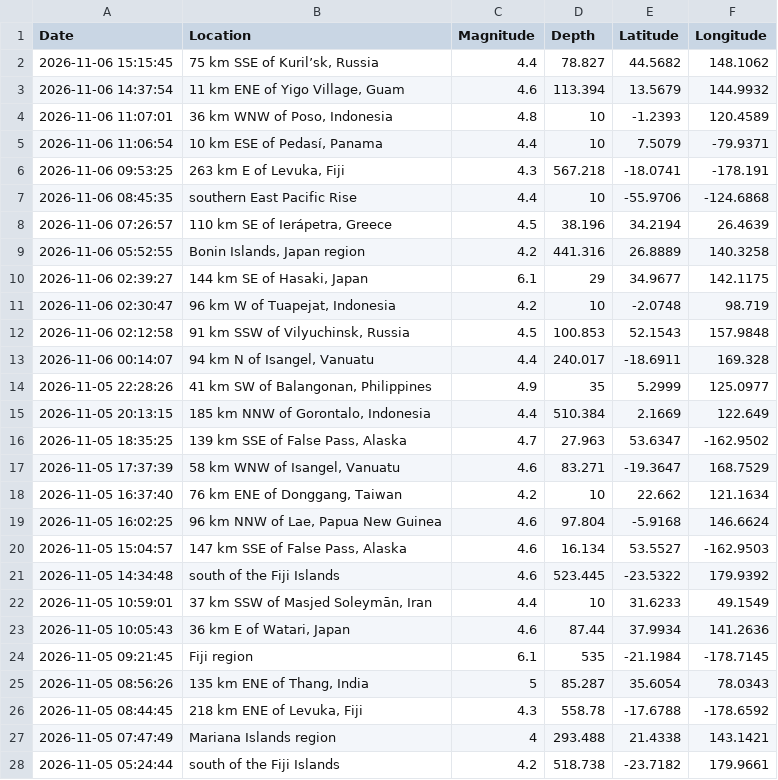
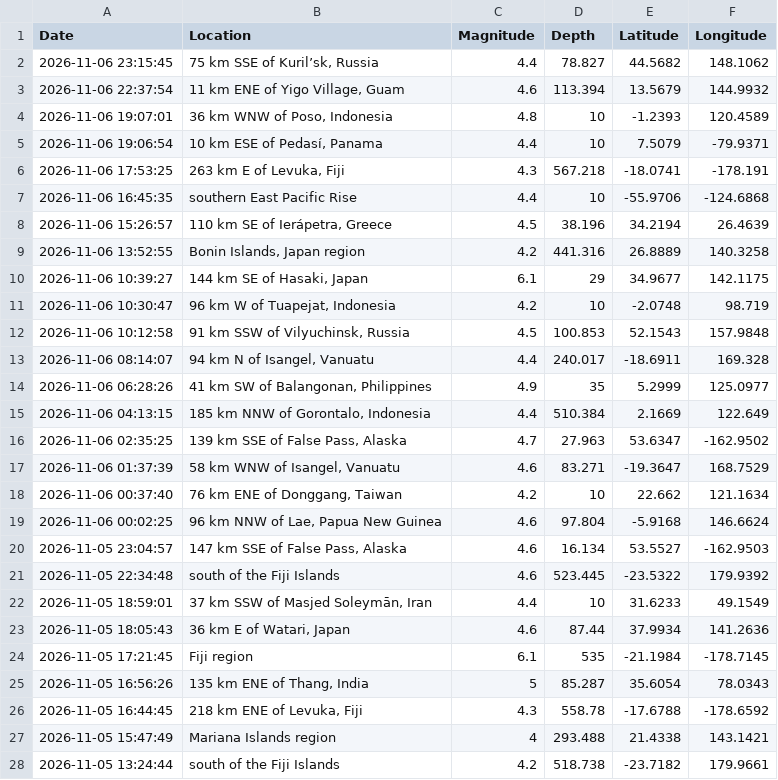
Before and after one commit to juliehnguyen01/CS122-Earthquake-Tracker, a CSV file: data/earthquakes.csv, drawn as a sheet; only a part is shown; the diff covers the shown part only.

Commit message:
Add Tkinter home page and earthquake search filters

```diff
--- a/data/earthquakes.csv
+++ b/data/earthquakes.csv
@@ -1,28 +1,28 @@
 Date,Location,Magnitude,Depth,Latitude,Longitude
-2026-11-06 15:15:45,"75 km SSE of Kuril’sk, Russia",4.4,78.827,44.5682,148.1062
-2026-11-06 14:37:54,"11 km ENE of Yigo Village, Guam",4.6,113.394,13.5679,144.9932
-2026-11-06 11:07:01,"36 km WNW of Poso, Indonesia",4.8,10,-1.2393,120.4589
-2026-11-06 11:06:54,"10 km ESE of Pedasí, Panama",4.4,10,7.5079,-79.9371
-2026-11-06 09:53:25,"263 km E of Levuka, Fiji",4.3,567.218,-18.0741,-178.191
-2026-11-06 08:45:35,southern East Pacific Rise,4.4,10,-55.9706,-124.6868
-2026-11-06 07:26:57,"110 km SE of Ierápetra, Greece",4.5,38.196,34.2194,26.4639
-2026-11-06 05:52:55,"Bonin Islands, Japan region",4.2,441.316,26.8889,140.3258
-2026-11-06 02:39:27,"144 km SE of Hasaki, Japan",6.1,29,34.9677,142.1175
-2026-11-06 02:30:47,"96 km W of Tuapejat, Indonesia",4.2,10,-2.0748,98.719
-2026-11-06 02:12:58,"91 km SSW of Vilyuchinsk, Russia",4.5,100.853,52.1543,157.9848
-2026-11-06 00:14:07,"94 km N of Isangel, Vanuatu",4.4,240.017,-18.6911,169.328
-2026-11-05 22:28:26,"41 km SW of Balangonan, Philippines",4.9,35,5.2999,125.0977
-2026-11-05 20:13:15,"185 km NNW of Gorontalo, Indonesia",4.4,510.384,2.1669,122.649
-2026-11-05 18:35:25,"139 km SSE of False Pass, Alaska",4.7,27.963,53.6347,-162.9502
-2026-11-05 17:37:39,"58 km WNW of Isangel, Vanuatu",4.6,83.271,-19.3647,168.7529
-2026-11-05 16:37:40,"76 km ENE of Donggang, Taiwan",4.2,10,22.662,121.1634
-2026-11-05 16:02:25,"96 km NNW of Lae, Papua New Guinea",4.6,97.804,-5.9168,146.6624
-2026-11-05 15:04:57,"147 km SSE of False Pass, Alaska",4.6,16.134,53.5527,-162.9503
-2026-11-05 14:34:48,south of the Fiji Islands,4.6,523.445,-23.5322,179.9392
-2026-11-05 10:59:01,"37 km SSW of Masjed Soleymān, Iran",4.4,10,31.6233,49.1549
-2026-11-05 10:05:43,"36 km E of Watari, Japan",4.6,87.44,37.9934,141.2636
-2026-11-05 09:21:45,Fiji region,6.1,535,-21.1984,-178.7145
-2026-11-05 08:56:26,"135 km ENE of Thang, India",5,85.287,35.6054,78.0343
-2026-11-05 08:44:45,"218 km ENE of Levuka, Fiji",4.3,558.78,-17.6788,-178.6592
-2026-11-05 07:47:49,Mariana Islands region,4,293.488,21.4338,143.1421
-2026-11-05 05:24:44,south of the Fiji Islands,4.2,518.738,-23.7182,179.9661
+2026-11-06 23:15:45,"75 km SSE of Kuril’sk, Russia",4.4,78.827,44.5682,148.1062
+2026-11-06 22:37:54,"11 km ENE of Yigo Village, Guam",4.6,113.394,13.5679,144.9932
+2026-11-06 19:07:01,"36 km WNW of Poso, Indonesia",4.8,10,-1.2393,120.4589
+2026-11-06 19:06:54,"10 km ESE of Pedasí, Panama",4.4,10,7.5079,-79.9371
+2026-11-06 17:53:25,"263 km E of Levuka, Fiji",4.3,567.218,-18.0741,-178.191
+2026-11-06 16:45:35,southern East Pacific Rise,4.4,10,-55.9706,-124.6868
+2026-11-06 15:26:57,"110 km SE of Ierápetra, Greece",4.5,38.196,34.2194,26.4639
+2026-11-06 13:52:55,"Bonin Islands, Japan region",4.2,441.316,26.8889,140.3258
+2026-11-06 10:39:27,"144 km SE of Hasaki, Japan",6.1,29,34.9677,142.1175
+2026-11-06 10:30:47,"96 km W of Tuapejat, Indonesia",4.2,10,-2.0748,98.719
+2026-11-06 10:12:58,"91 km SSW of Vilyuchinsk, Russia",4.5,100.853,52.1543,157.9848
+2026-11-06 08:14:07,"94 km N of Isangel, Vanuatu",4.4,240.017,-18.6911,169.328
+2026-11-06 06:28:26,"41 km SW of Balangonan, Philippines",4.9,35,5.2999,125.0977
+2026-11-06 04:13:15,"185 km NNW of Gorontalo, Indonesia",4.4,510.384,2.1669,122.649
+2026-11-06 02:35:25,"139 km SSE of False Pass, Alaska",4.7,27.963,53.6347,-162.9502
+2026-11-06 01:37:39,"58 km WNW of Isangel, Vanuatu",4.6,83.271,-19.3647,168.7529
+2026-11-06 00:37:40,"76 km ENE of Donggang, Taiwan",4.2,10,22.662,121.1634
+2026-11-06 00:02:25,"96 km NNW of Lae, Papua New Guinea",4.6,97.804,-5.9168,146.6624
+2026-11-05 23:04:57,"147 km SSE of False Pass, Alaska",4.6,16.134,53.5527,-162.9503
+2026-11-05 22:34:48,south of the Fiji Islands,4.6,523.445,-23.5322,179.9392
+2026-11-05 18:59:01,"37 km SSW of Masjed Soleymān, Iran",4.4,10,31.6233,49.1549
+2026-11-05 18:05:43,"36 km E of Watari, Japan",4.6,87.44,37.9934,141.2636
+2026-11-05 17:21:45,Fiji region,6.1,535,-21.1984,-178.7145
+2026-11-05 16:56:26,"135 km ENE of Thang, India",5,85.287,35.6054,78.0343
+2026-11-05 16:44:45,"218 km ENE of Levuka, Fiji",4.3,558.78,-17.6788,-178.6592
+2026-11-05 15:47:49,Mariana Islands region,4,293.488,21.4338,143.1421
+2026-11-05 13:24:44,south of the Fiji Islands,4.2,518.738,-23.7182,179.9661
```
Also changed, not shown: 73 edited cells elsewhere in this file, 2 other files.
